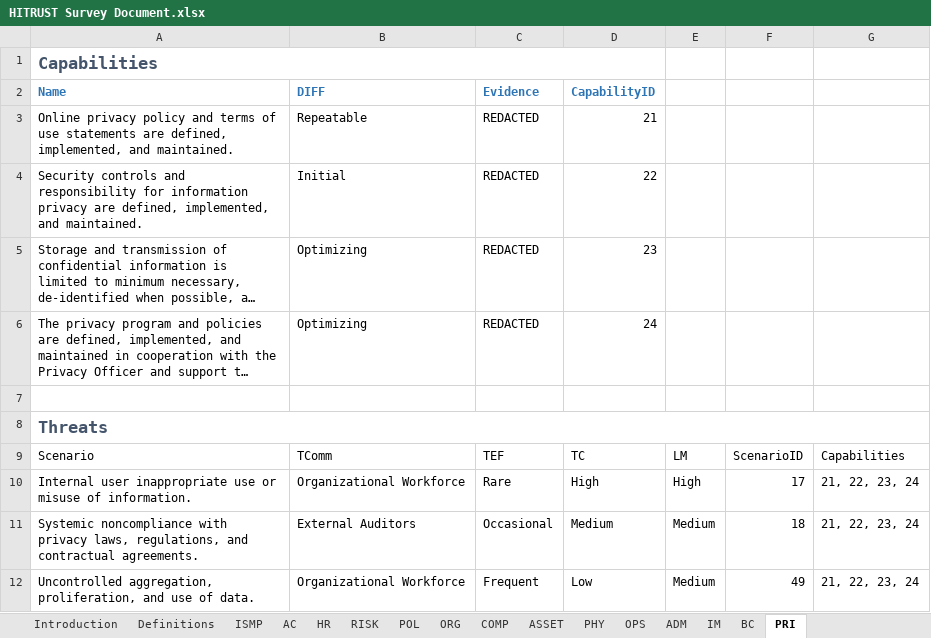
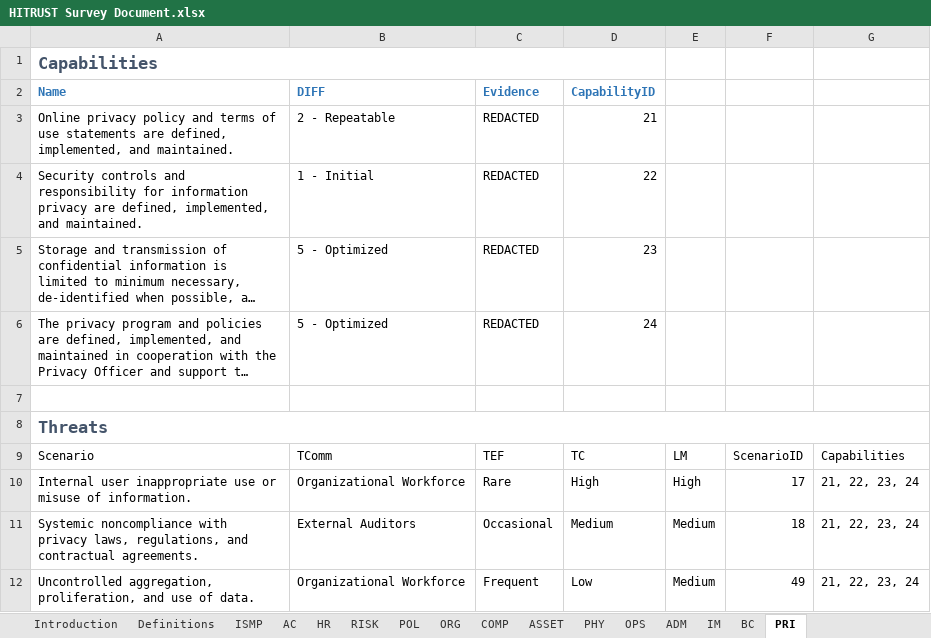
Before and after one commit to davidski/evaluator, an Excel workbook: survey/HITRUST Survey Document.xlsx, sheet PRI, drawn as a sheet; long unchanged cells end in …; values as stored, in another font and other column widths than the file's, no borders; table styles not drawn; the diff names each change by its address in the sheet, - before the commit and + after, or states it on an @@ line.

```diff
--- a/survey/HITRUST Survey Document.xlsx (sheet PRI)
+++ b/survey/HITRUST Survey Document.xlsx (sheet PRI)
-B3: Repeatable
+B3: 2 - Repeatable
-B4: Initial
+B4: 1 - Initial
-B5:B6: Optimizing
+B5:B6: 5 - Optimized
```
Also changed, not shown: sheet OPS, sheet ORG, sheet Definitions, sheet IM, sheet POL, sheet PHY, 8 more sheets, 2 other files.
